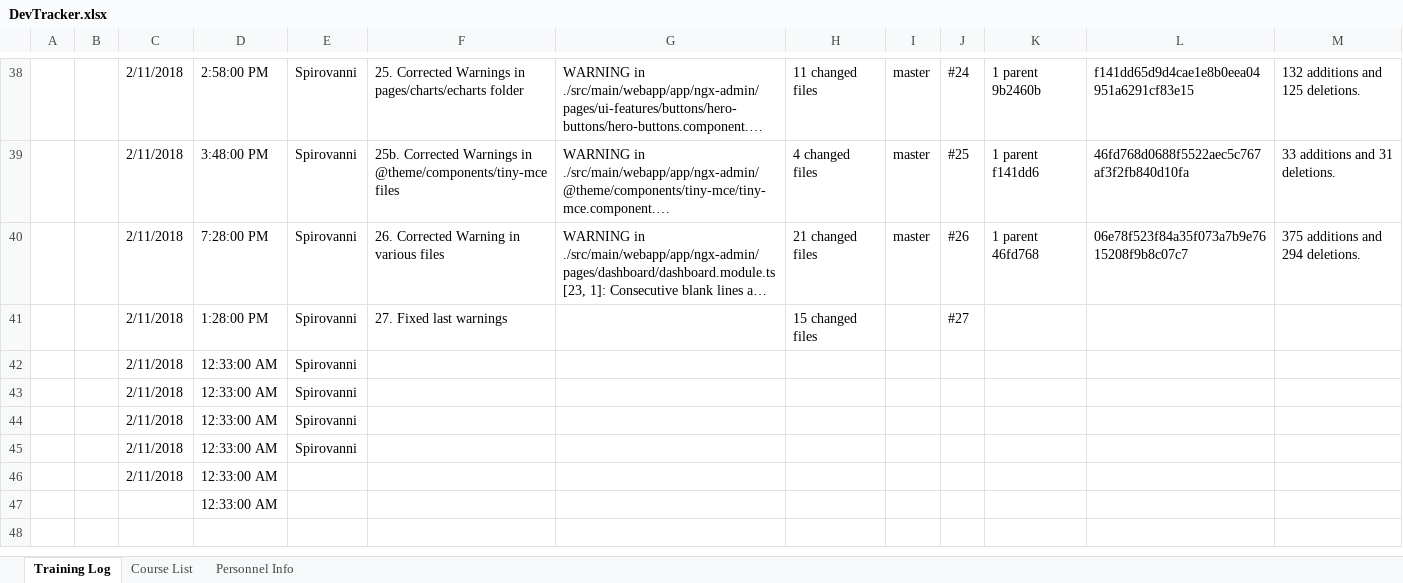
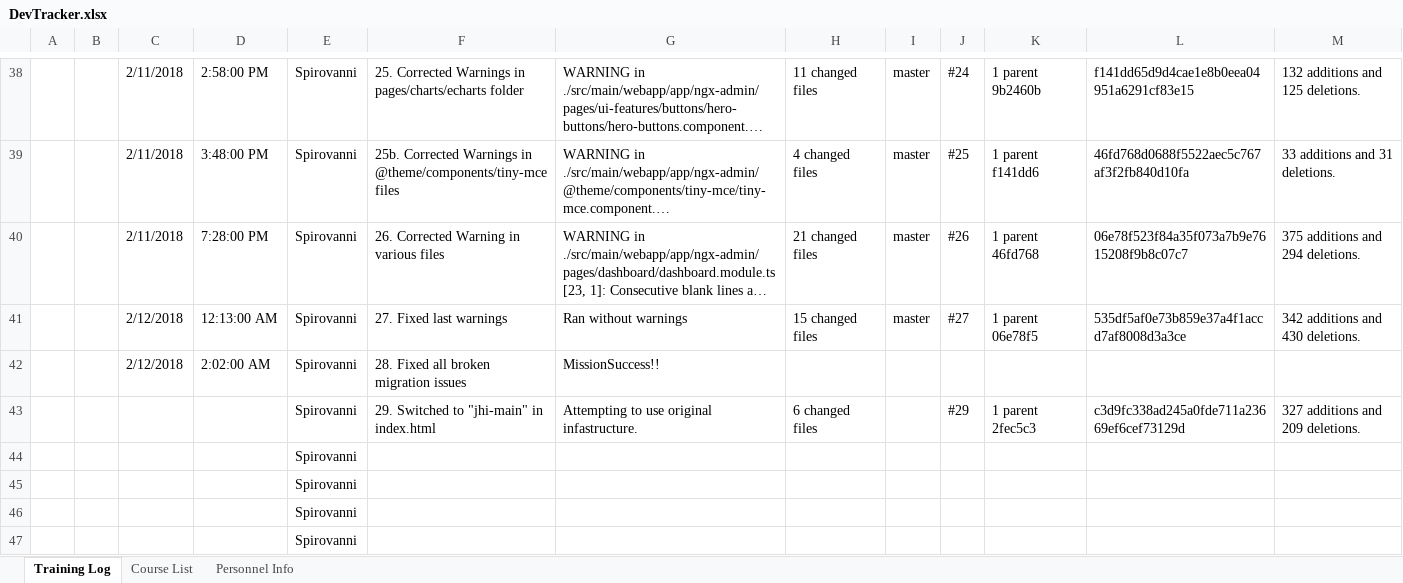
Before and after one commit to Spirovanni/Pirate-Castle, an Excel workbook: DevTracker.xlsx, sheet Training Log, drawn as a sheet; only a part is shown, gaps mark what is left out; long unchanged cells end in …; values as stored, in another font and other column widths than the file's, no cell formats; charts and pictures and conditional formats and table styles not drawn; removed rows and columns are numbered as before the commit, all else as after; the diff names each change by its address in the sheet, - before the commit and + after, or states it on an @@ line.

```diff
--- a/DevTracker.xlsx (sheet Training Log)
+++ b/DevTracker.xlsx (sheet Training Log)
-row 41:  |  | 2/11/2018 | 1:28:00 PM | Spirovanni | 27. Fixed last warnings |  | 15 changed files |  | #27
-row 42:  |  | 2/11/2018 | 12:33:00 AM | Spirovanni
-row 43:  |  | 2/11/2018 | 12:33:00 AM | Spirovanni
-row 44:  |  | 2/11/2018 | 12:33:00 AM | Spirovanni
-row 45:  |  | 2/11/2018 | 12:33:00 AM | Spirovanni
-row 46:  |  | 2/11/2018 | 12:33:00 AM
-row 47:  |  |  | 12:33:00 AM
+row 41:  |  | 2/12/2018 | 12:13:00 AM | Spirovanni | 27. Fixed last warnings | Ran without warnings | 15 changed files | master | #27 | 1 parent 06e78f5 | 535df5af0e73b859e37a4f1accd7af8008d3a3ce | 342 additions and 430 deletions.
+row 42:  |  | 2/12/2018 | 2:02:00 AM | Spirovanni | 28. Fixed all broken migration issues | MissionSuccess!!
+row 43:  |  |  |  | Spirovanni | 29. Switched to "jhi-main" in index.html | Attempting to use original infastructure. | 6 changed files |  | #29 | 1 parent 2fec5c3 | c3d9fc338ad245a0fde711a23669ef6cef73129d | 327 additions and 209 deletions.
+row 44:  |  |  |  | Spirovanni
+row 45:  |  |  |  | Spirovanni
+row 46:  |  |  |  | Spirovanni
+row 47:  |  |  |  | Spirovanni
```
Also changed, not shown: cell formats, charts or pictures, 5 other files.
